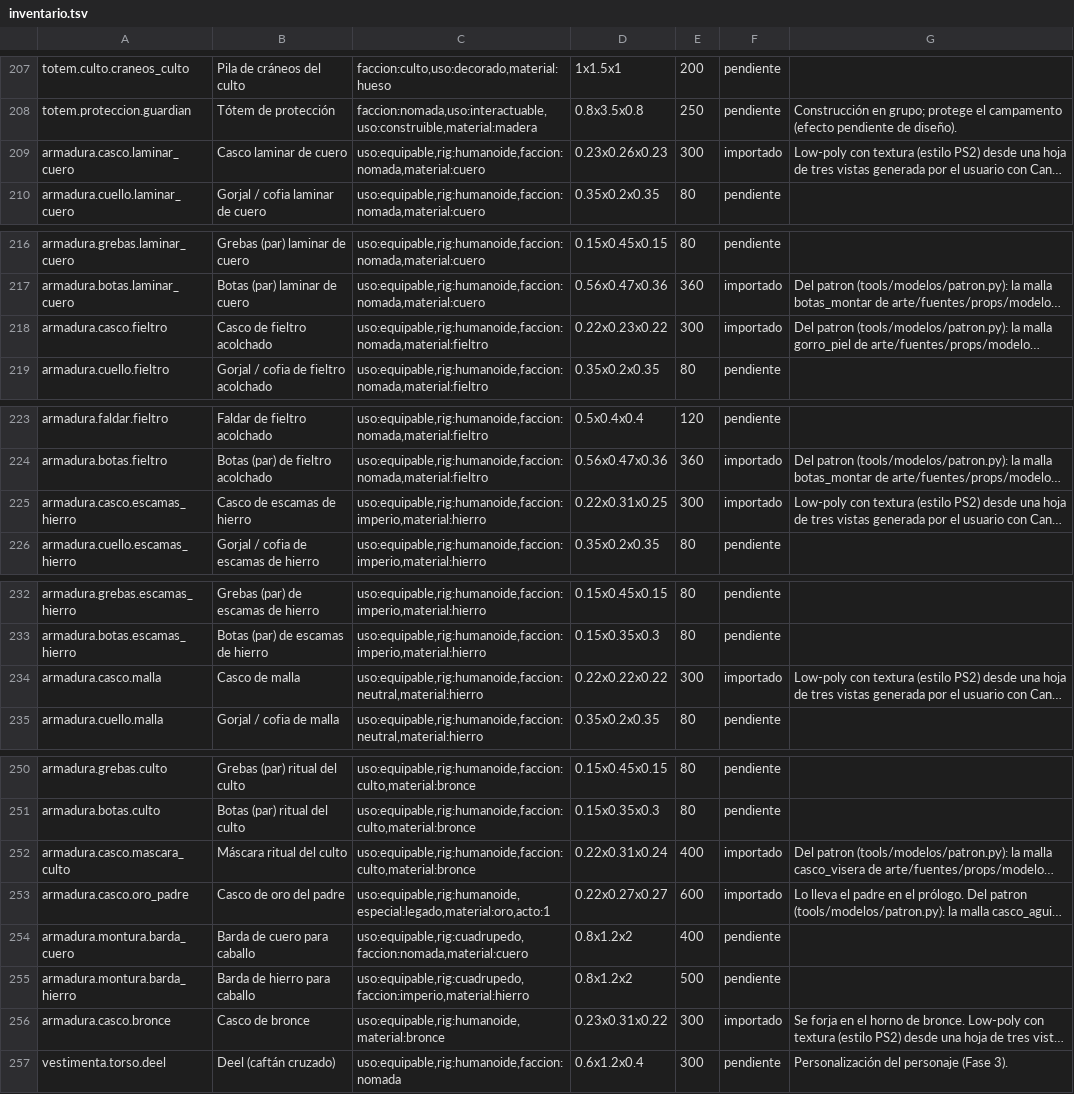
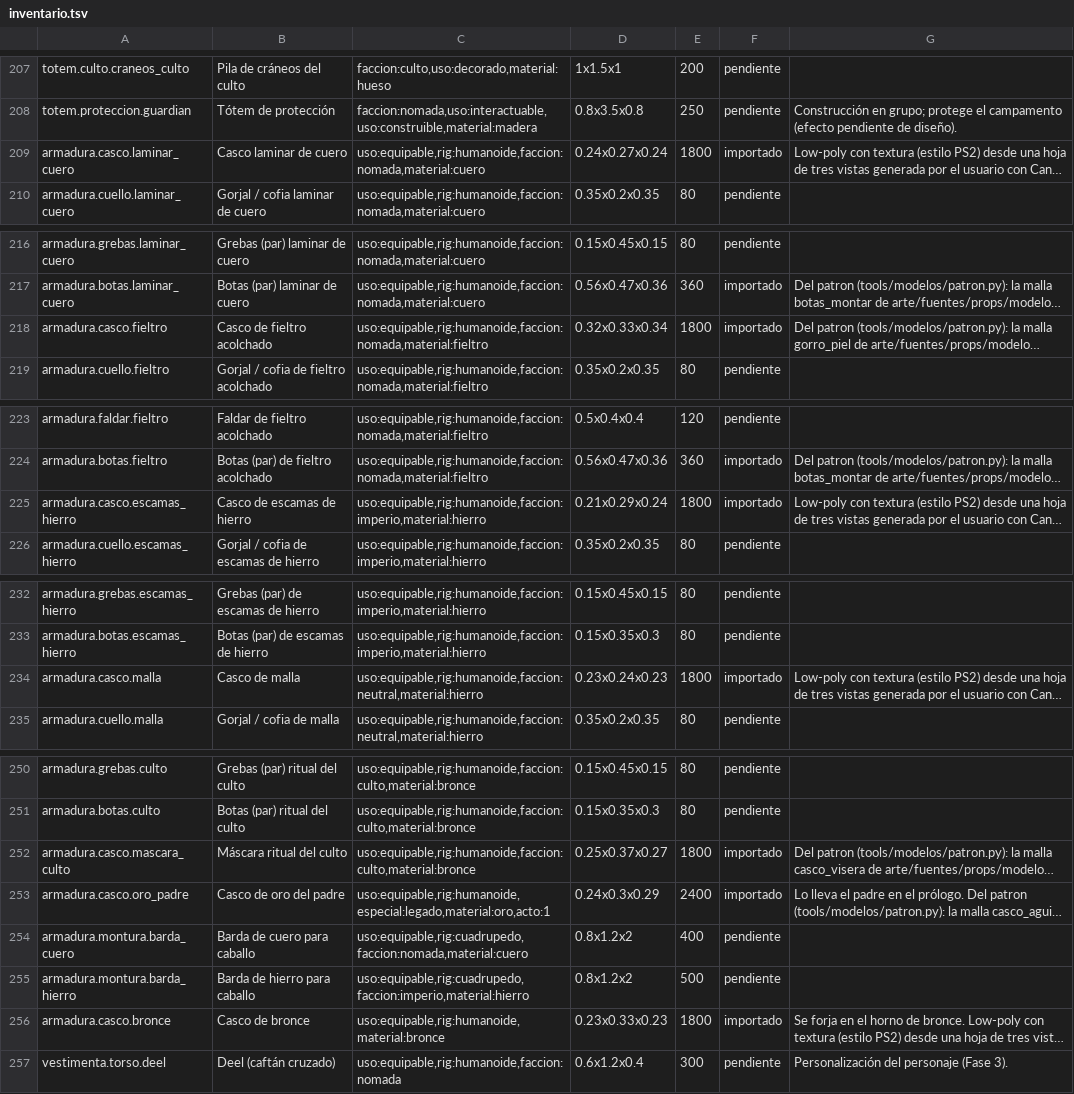
Before and after one commit to amaturanas-sys/Scavenger, a TSV file: assets/inventario.tsv, drawn as a sheet; only a part is shown, gaps mark what is left out; long unchanged cells end in …; the diff covers the shown part only; the diff names each change by its address in the sheet, - before the commit and + after, or states it on an @@ line.

```diff
--- a/assets/inventario.tsv
+++ b/assets/inventario.tsv
-D209: 0.23x0.26x0.23
+D209: 0.24x0.27x0.24
-E209: 300
+E209: 1800
-D218: 0.22x0.23x0.22
+D218: 0.32x0.33x0.34
-E218: 300
+E218: 1800
-D225: 0.22x0.31x0.25
+D225: 0.21x0.29x0.24
-E225: 300
+E225: 1800
-D234: 0.22x0.22x0.22
+D234: 0.23x0.24x0.23
-E234: 300
+E234: 1800
-D252: 0.22x0.31x0.24
+D252: 0.25x0.37x0.27
-E252: 400
+E252: 1800
-D253: 0.22x0.27x0.27
+D253: 0.24x0.3x0.29
-E253: 600
+E253: 2400
-D256: 0.23x0.31x0.22
+D256: 0.23x0.33x0.23
-E256: 300
+E256: 1800
```
Also changed, not shown: 2 edited cells elsewhere in this file, 21 other files.
